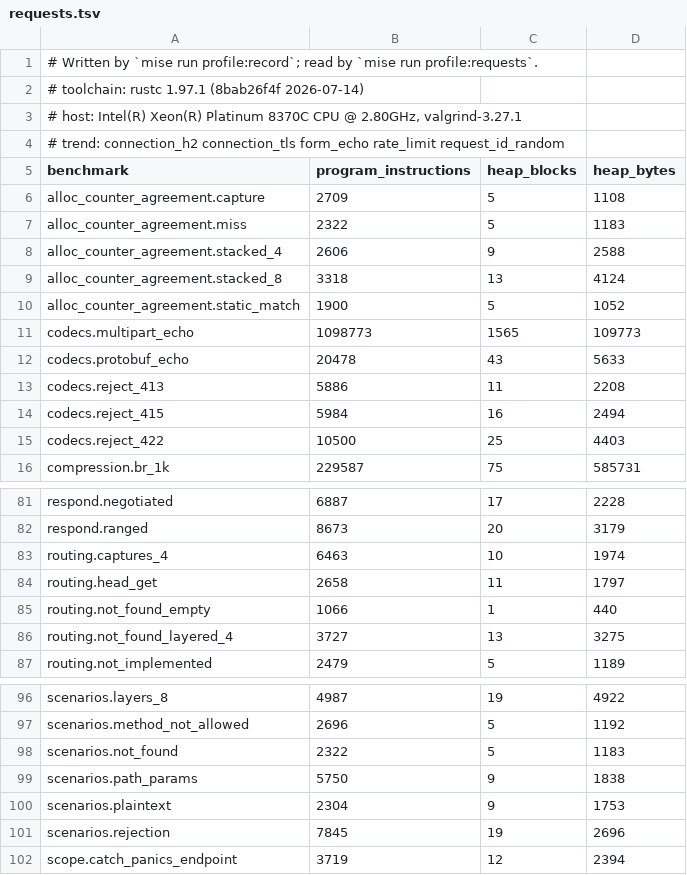
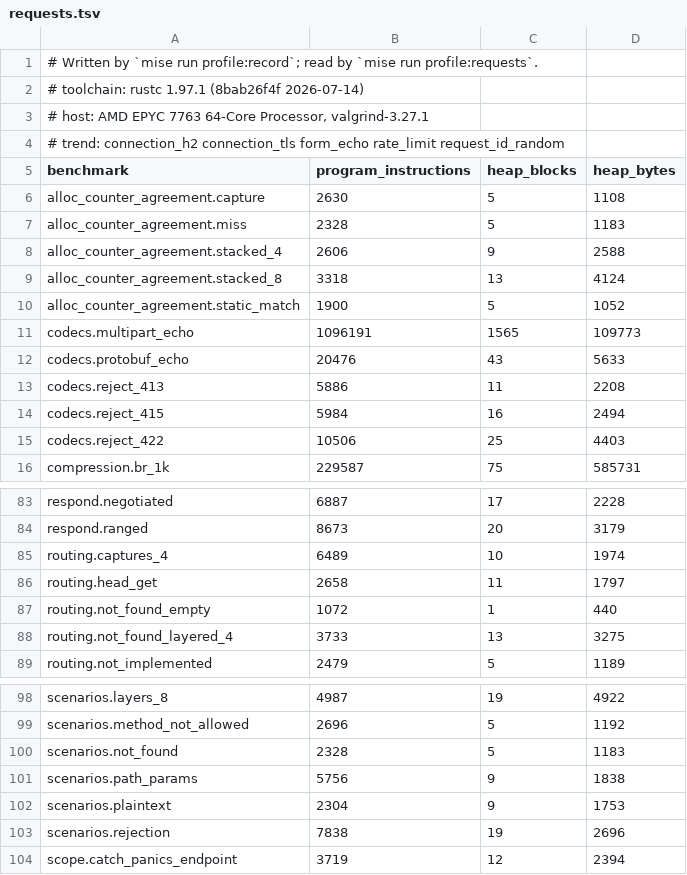
Before and after one commit to getkono/kynos, a TSV file: crates/kynos-profile/requests.tsv, drawn as a sheet; only a part is shown, gaps mark what is left out; the diff covers the shown part only.

```diff
--- a/crates/kynos-profile/requests.tsv
+++ b/crates/kynos-profile/requests.tsv
@@ -2,7 +2,7 @@
 # toolchain: rustc 1.97.1 (8bab26f4f 2026-07-14)
-# host: Intel(R) Xeon(R) Platinum 8370C CPU @ 2.80GHz, valgrind-3.27.1
+# host: AMD EPYC 7763 64-Core Processor, valgrind-3.27.1
 # trend: connection_h2 connection_tls form_echo rate_limit request_id_random
 benchmark	program_instructions	heap_blocks	heap_bytes
-alloc_counter_agreement.capture	2709	5	1108
-alloc_counter_agreement.miss	2322	5	1183
+alloc_counter_agreement.capture	2630	5	1108
+alloc_counter_agreement.miss	2328	5	1183
 alloc_counter_agreement.stacked_4	2606	9	2588
@@ -10,7 +10,7 @@ alloc_counter_agreement.stacked_8	3318	13	4124
 alloc_counter_agreement.static_match	1900	5	1052
-codecs.multipart_echo	1098773	1565	109773
-codecs.protobuf_echo	20478	43	5633
+codecs.multipart_echo	1096191	1565	109773
+codecs.protobuf_echo	20476	43	5633
 codecs.reject_413	5886	11	2208
 codecs.reject_415	5984	16	2494
-codecs.reject_422	10500	25	4403
+codecs.reject_422	10506	25	4403
 compression.br_1k	229587	75	585731
@@ -82,6 +84,6 @@ respond.negotiated	6887	17	2228
 respond.ranged	8673	20	3179
-routing.captures_4	6463	10	1974
+routing.captures_4	6489	10	1974
 routing.head_get	2658	11	1797
-routing.not_found_empty	1066	1	440
-routing.not_found_layered_4	3727	13	3275
+routing.not_found_empty	1072	1	440
+routing.not_found_layered_4	3733	13	3275
 routing.not_implemented	2479	5	1189
@@ -97,6 +99,6 @@ scenarios.layers_8	4987	19	4922
 scenarios.method_not_allowed	2696	5	1192
-scenarios.not_found	2322	5	1183
-scenarios.path_params	5750	9	1838
+scenarios.not_found	2328	5	1183
+scenarios.path_params	5756	9	1838
 scenarios.plaintext	2304	9	1753
-scenarios.rejection	7845	19	2696
+scenarios.rejection	7838	19	2696
 scope.catch_panics_endpoint	3719	12	2394
```
Also changed, not shown: 2 added rows and 12 edited cells elsewhere in this file.
